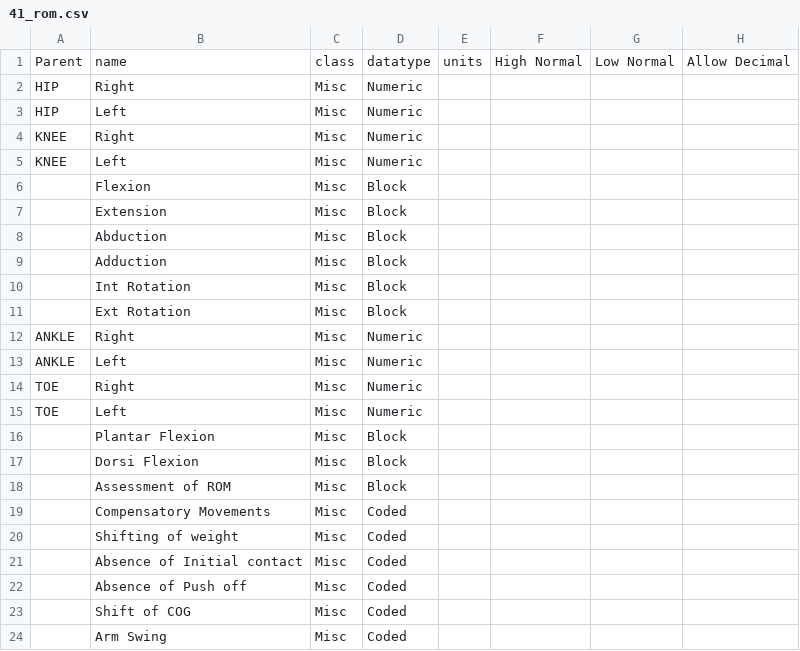
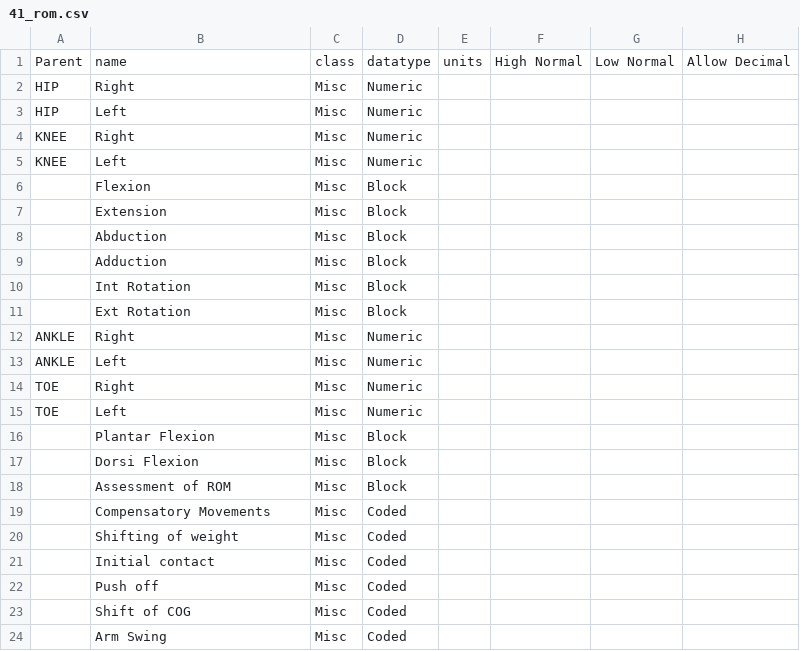
Before and after one commit to ashokraman/health, a CSV file: 41_rom.csv, drawn as a sheet; only a part is shown; the diff names each change by its address in the sheet, - before the commit and + after, or states it on an @@ line.

```diff
--- a/41_rom.csv
+++ b/41_rom.csv
-B21: Absence of Initial contact
+B21: Initial contact
-B22: Absence of Push off
+B22: Push off
```
Also changed, not shown: 10_patient_obs_nursing.csv, 1_admission.csv, 7 other files.
